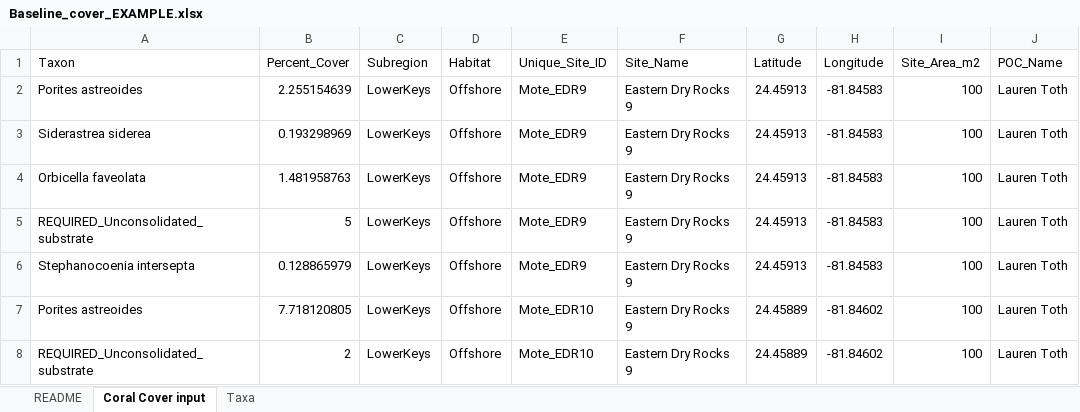
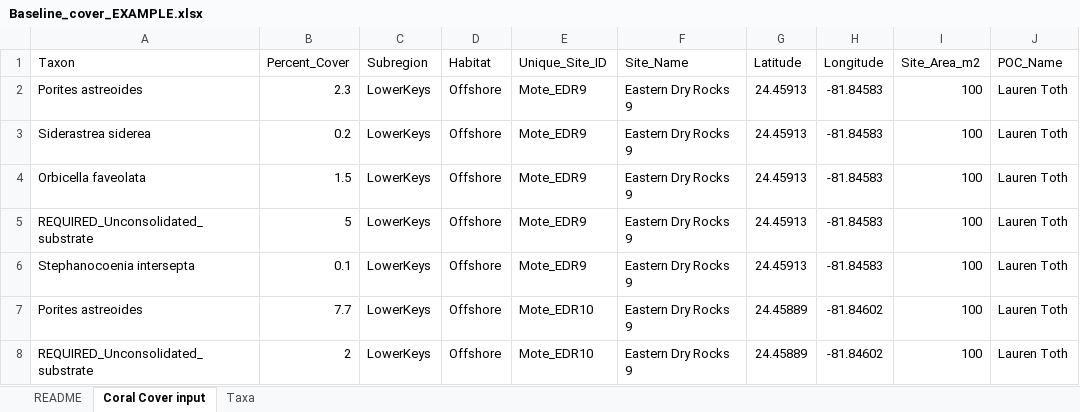
Before and after one commit to laurenttoth/CarbonateBudgetRestorationTool, an Excel workbook: data/Baseline_cover_EXAMPLE.xlsx, sheet Coral Cover input, drawn as a sheet; only a part is shown; values as stored, in another font and other column widths than the file's, no borders; the diff names each change by its address in the sheet, - before the commit and + after, or states it on an @@ line.

```diff
--- a/data/Baseline_cover_EXAMPLE.xlsx (sheet Coral Cover input)
+++ b/data/Baseline_cover_EXAMPLE.xlsx (sheet Coral Cover input)
-B2 (Percent_Cover): 2.255154639
+B2 (Percent_Cover): 2.3
-B3 (Percent_Cover): 0.193298969
+B3 (Percent_Cover): 0.2
-B4 (Percent_Cover): 1.481958763
+B4 (Percent_Cover): 1.5
-B6 (Percent_Cover): 0.128865979
+B6 (Percent_Cover): 0.1
-B7 (Percent_Cover): 7.718120805
+B7 (Percent_Cover): 7.7
```
Also changed, not shown: 3 other files.
